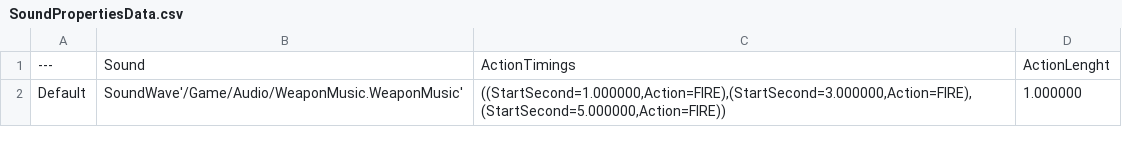
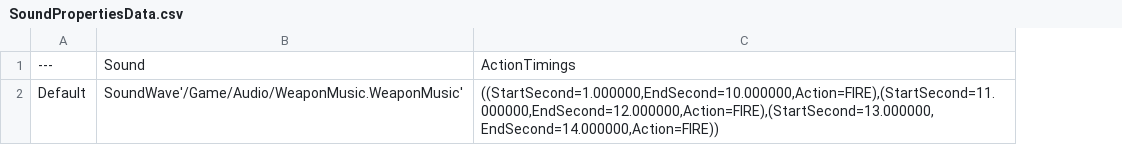
Before and after one commit to sisipun/HitOrDie, a CSV file: Content/Data/Source/SoundPropertiesData.csv, drawn as a sheet; the diff names each change by its address in the sheet, - before the commit and + after, or states it on an @@ line.

Commit message:
Hitter Action Indecies replication

```diff
--- a/Content/Data/Source/SoundPropertiesData.csv
+++ b/Content/Data/Source/SoundPropertiesData.csv
-column D, rows 1-2: ActionLenght | 1.000000
-C2: ((StartSecond=1.000000,Action=FIRE),(StartSecond=3.000000,Action=FIRE),(StartSecond=5.000000,Action=FIRE))
+C2: ((StartSecond=1.000000,EndSecond=10.000000,Action=FIRE),(StartSecond=11.000000,EndSecond=12.000000,Action=FIRE),(StartSecond=13.000000,EndSecond=14.000000,Action=FIRE))
```
Also changed, not shown: 12 other files.
